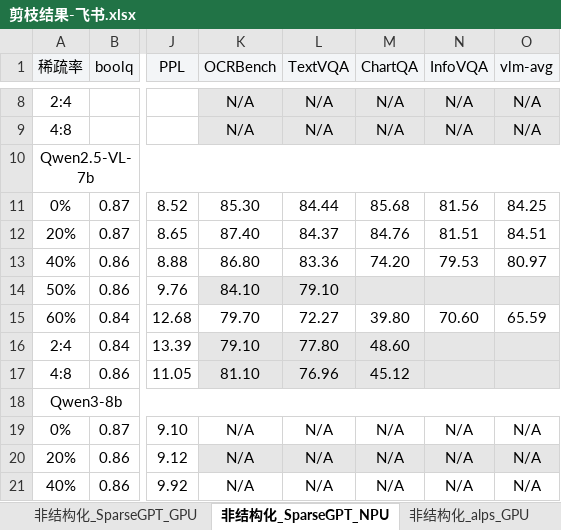
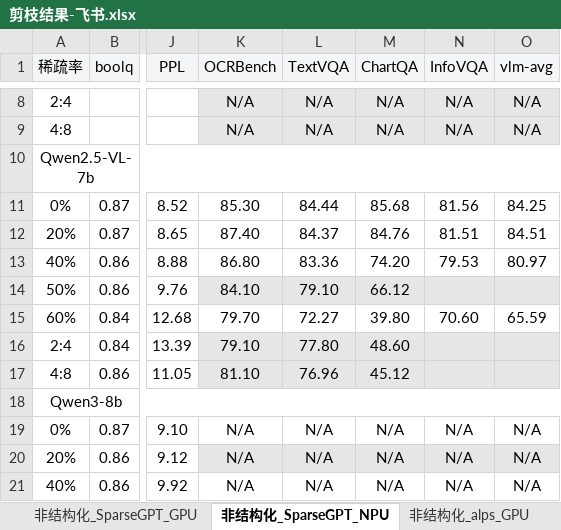
Before and after one commit to MAC-AutoML/MindPipe, an Excel workbook: 剪枝结果-飞书.xlsx, sheet 非结构化_SparseGPT_NPU, drawn as a sheet; only a part is shown, gaps mark what is left out; values as stored, in another font and other column widths than the file's, no borders; the diff names each change by its address in the sheet, - before the commit and + after, or states it on an @@ line.

Commit message:
update res

```diff
--- a/剪枝结果-飞书.xlsx (sheet 非结构化_SparseGPT_NPU)
+++ b/剪枝结果-飞书.xlsx (sheet 非结构化_SparseGPT_NPU)
-M14 (ChartQA): (empty)
+M14 (ChartQA): 66.12
```
